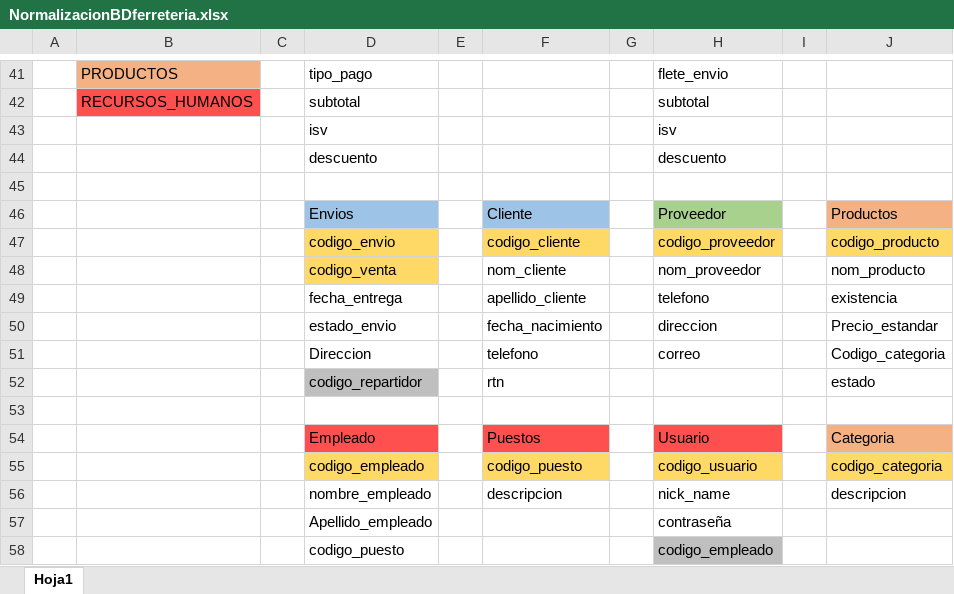
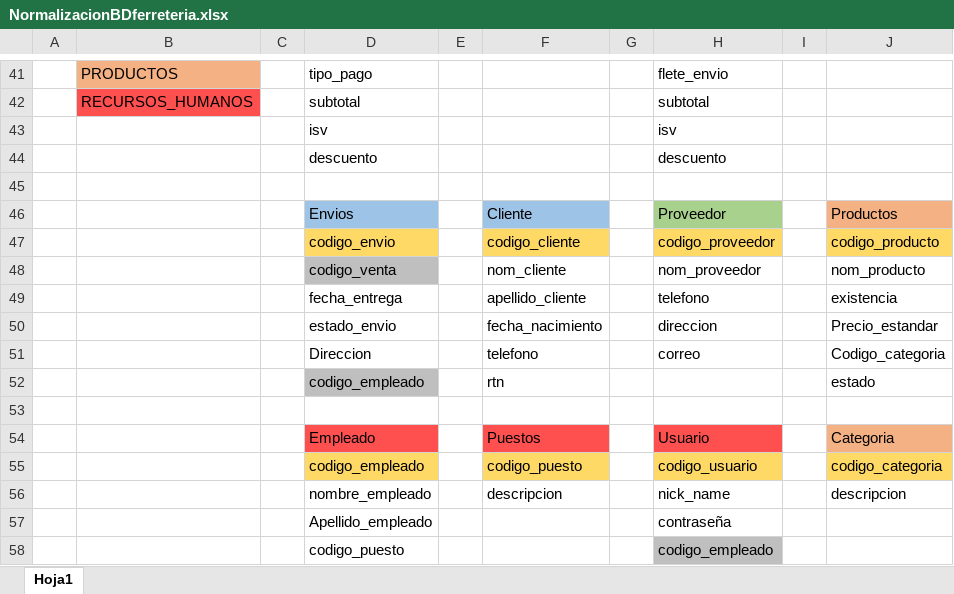
Before and after one commit to Luis-FloresC/Proyecto-Ferreteria, an Excel workbook: Proyecto Ferreteira - 1/DataBase/NormalizacionBDferreteria.xlsx, sheet Hoja1, drawn as a sheet; only a part is shown, gaps mark what is left out; values as stored, in another font and other column widths than the file's, no borders; the diff names each change by its address in the sheet, - before the commit and + after, or states it on an @@ line.

Commit message:
Query de la base de datos finalizado

```diff
--- a/Proyecto Ferreteira - 1/DataBase/NormalizacionBDferreteria.xlsx (sheet Hoja1)
+++ b/Proyecto Ferreteira - 1/DataBase/NormalizacionBDferreteria.xlsx (sheet Hoja1)
-D48 fill: #FFD966
+D48 fill: #BFBFBF
-D52: codigo_repartidor
+D52: codigo_empleado
```
Also changed, not shown: 1 other file.
